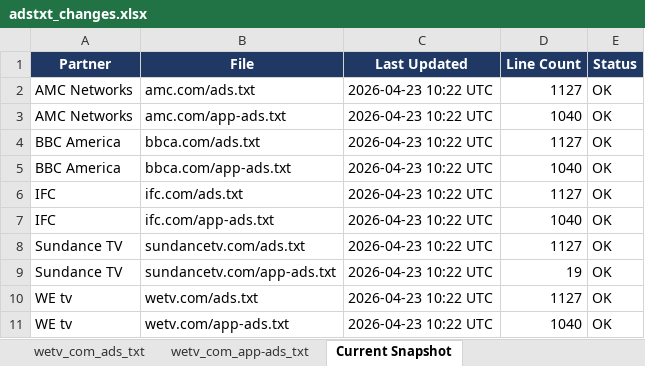
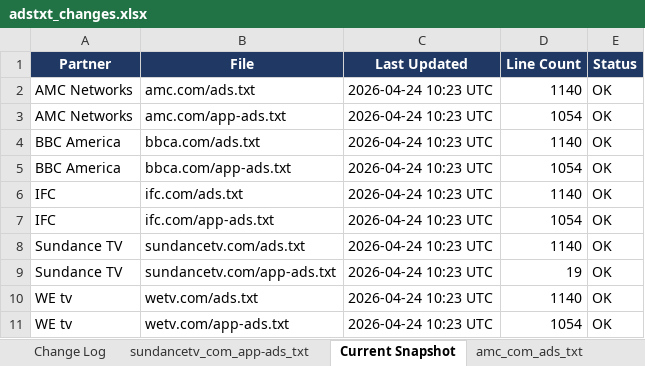
Before and after one commit to hazz3000/adstxt-monitor, an Excel workbook: adstxt_changes.xlsx, sheet Current Snapshot, drawn as a sheet; values as stored, in another font and other column widths than the file's, no borders; the diff names each change by its address in the sheet, - before the commit and + after, or states it on an @@ line.

Commit message:
chore: update snapshots 2026-04-24

```diff
--- a/adstxt_changes.xlsx (sheet Current Snapshot)
+++ b/adstxt_changes.xlsx (sheet Current Snapshot)
-C2:C11 (Last Updated): 2026-04-23 10:22 UTC
+C2:C11 (Last Updated): 2026-04-24 10:23 UTC
-D2 (Line Count): 1127
+D2 (Line Count): 1140
-D3 (Line Count): 1040
+D3 (Line Count): 1054
-D4 (Line Count): 1127
+D4 (Line Count): 1140
-D5 (Line Count): 1040
+D5 (Line Count): 1054
-D6 (Line Count): 1127
+D6 (Line Count): 1140
-D7 (Line Count): 1040
+D7 (Line Count): 1054
-D8 (Line Count): 1127
+D8 (Line Count): 1140
-D10 (Line Count): 1127
+D10 (Line Count): 1140
-D11 (Line Count): 1040
+D11 (Line Count): 1054
```
Also changed, not shown: sheet Change Log, sheet amc_com_ads_txt, sheet amc_com_app-ads_txt, sheet bbca_com_ads_txt, sheet bbca_com_app-ads_txt, sheet ifc_com_ads_txt, 4 more sheets, other sheet tabs, 4 other files.
